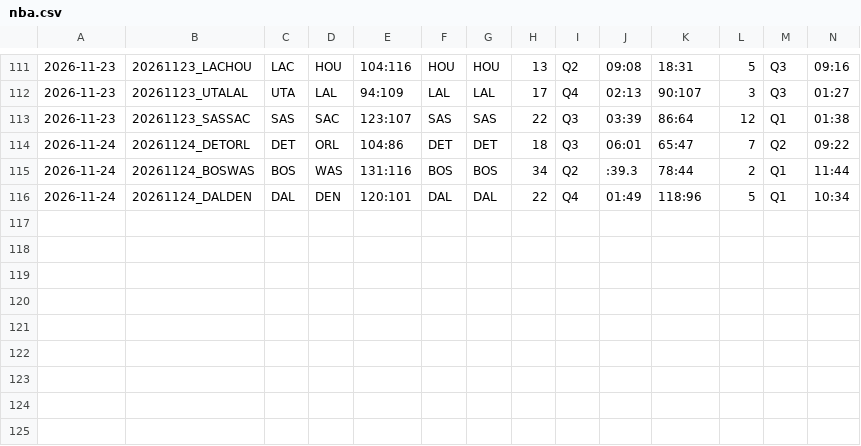
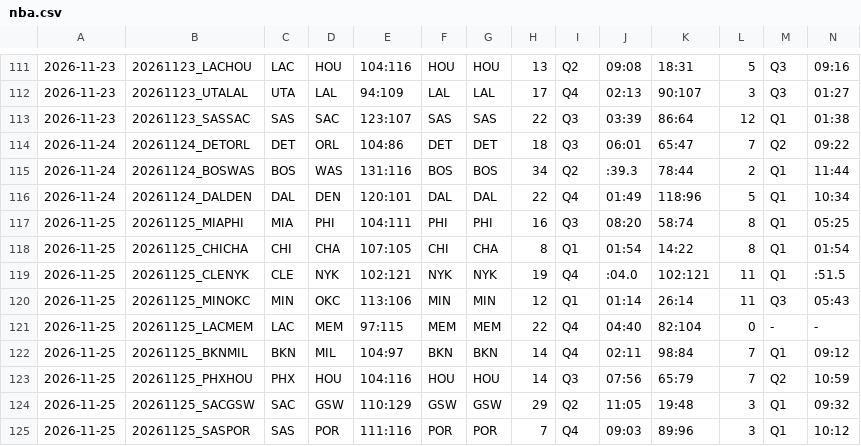
Before and after one commit to 2023baracuda-ctrl/nba-stats, a CSV file: nba.csv, drawn as a sheet; only a part is shown, gaps mark what is left out; rows hold the shown columns only; the diff names each change by its address in the sheet, - before the commit and + after, or states it on an @@ line.

```diff
--- a/nba.csv
+++ b/nba.csv
+row 117: 2026-11-25 | 20261125_MIAPHI | MIA | PHI | 104:111 | PHI | PHI | 16 | Q3 | 08:20 | 58:74 | 8 | Q1 | 05:25
+row 118: 2026-11-25 | 20261125_CHICHA | CHI | CHA | 107:105 | CHI | CHA | 8 | Q1 | 01:54 | 14:22 | 8 | Q1 | 01:54
+row 119: 2026-11-25 | 20261125_CLENYK | CLE | NYK | 102:121 | NYK | NYK | 19 | Q4 | :04.0 | 102:121 | 11 | Q1 | :51.5
+row 120: 2026-11-25 | 20261125_MINOKC | MIN | OKC | 113:106 | MIN | MIN | 12 | Q1 | 01:14 | 26:14 | 11 | Q3 | 05:43
+row 121: 2026-11-25 | 20261125_LACMEM | LAC | MEM | 97:115 | MEM | MEM | 22 | Q4 | 04:40 | 82:104 | 0 | - | -
+row 122: 2026-11-25 | 20261125_BKNMIL | BKN | MIL | 104:97 | BKN | BKN | 14 | Q4 | 02:11 | 98:84 | 7 | Q1 | 09:12
+row 123: 2026-11-25 | 20261125_PHXHOU | PHX | HOU | 104:116 | HOU | HOU | 14 | Q3 | 07:56 | 65:79 | 7 | Q2 | 10:59
+row 124: 2026-11-25 | 20261125_SACGSW | SAC | GSW | 110:129 | GSW | GSW | 29 | Q2 | 11:05 | 19:48 | 3 | Q1 | 09:32
+row 125: 2026-11-25 | 20261125_SASPOR | SAS | POR | 111:116 | POR | POR | 7 | Q4 | 09:03 | 89:96 | 3 | Q1 | 10:12
```
